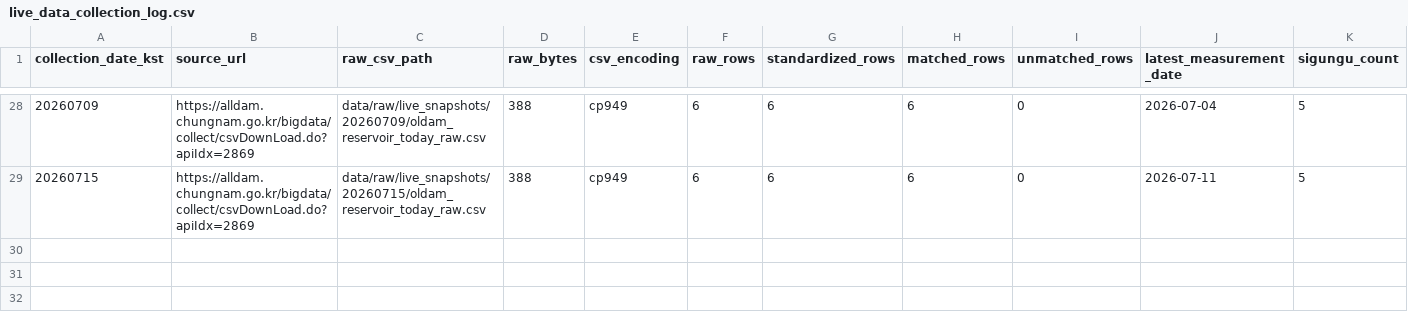
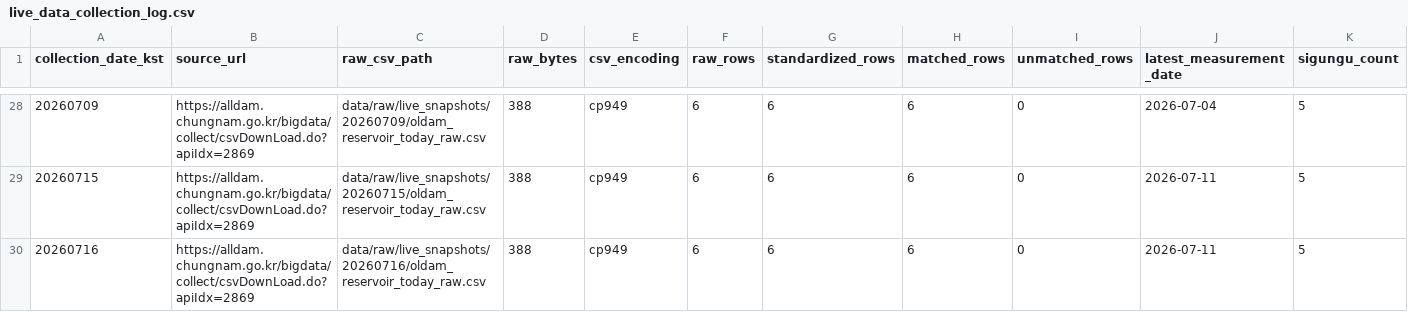
Before and after one commit to kara320090/AquaGuard-AI, a CSV file: data/metadata/live_data_collection_log.csv, drawn as a sheet; only a part is shown, gaps mark what is left out; rows hold the shown columns only; the diff names each change by its address in the sheet, - before the commit and + after, or states it on an @@ line.

```diff
--- a/data/metadata/live_data_collection_log.csv
+++ b/data/metadata/live_data_collection_log.csv
+row 30: 20260716 | https://alldam.chungnam.go.kr/bigdata/collect/csvDownLoad.do?apiIdx=2869 | data/raw/live_snapshots/20260716/oldam_reservoir_today_raw.csv | 388 | cp949 | 6 | 6 | 6 | 0 | 2026-07-11 | 5
```
Also changed, not shown: data/metadata/adms_reservoir_support_collection_log.csv, data/metadata/adms_soil_moisture_collection_log.csv, 24 other files.
